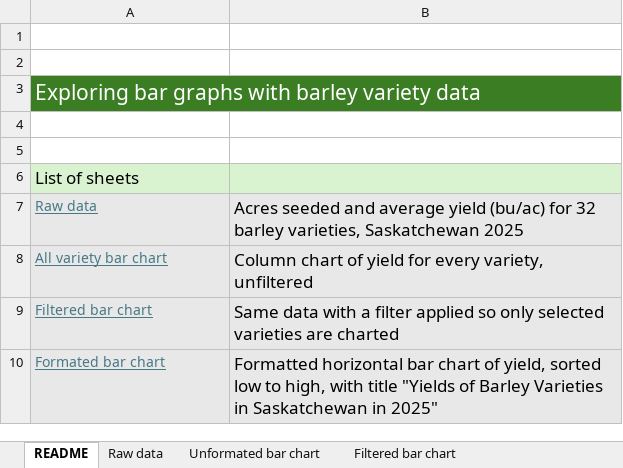
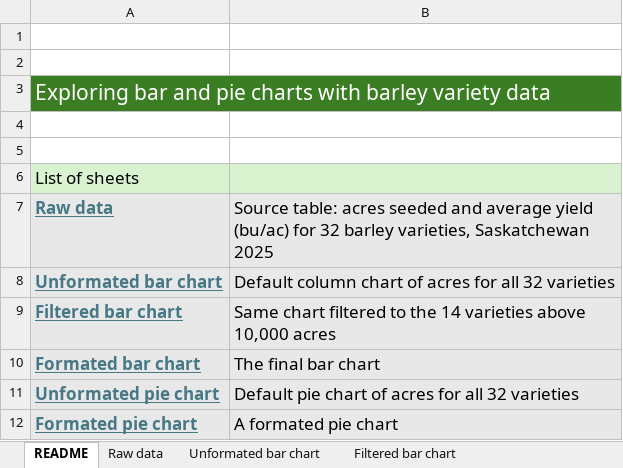
Before and after one commit to peterJslade/arec261-textbook, an Excel workbook: textbook_examples/mod_04_bar_chart.xlsx, sheet README, drawn as a sheet; values as stored, in another font and other column widths than the file's, no borders; removed rows and columns are numbered as before the commit, all else as after; the diff names each change by its address in the sheet, - before the commit and + after, or states it on an @@ line.

```diff
--- a/textbook_examples/mod_04_bar_chart.xlsx (sheet README)
+++ b/textbook_examples/mod_04_bar_chart.xlsx (sheet README)
-A3: Exploring bar graphs with barley…
+A3: Exploring bar and pie charts with barley…
-A7 bold: off
+A7 bold: on, text size: larger
-B7: Acres seeded and…
+B7: Source table: acres seeded and…
-row 8: All variety bar chart | Column chart of yield for every variety, unfiltered
+row 8: Unformated bar chart | Default column chart of acres for all 32 varieties
-A9:A10 bold: off
+A9:A10 bold: on, text size: larger
-B9: Same data with a filter applied so only selected varieties are charted
+B9: Same chart filtered to the 14 varieties above 10,000 acres
-B10: Formatted horizontal bar chart of yield, sorted low to high, with title "Yields of Barley Varieties in Saskatchewan in 2025"
+B10: The final bar chart
+row 11: Unformated pie chart | Default pie chart of acres for all 32 varieties
+row 12: Formated pie chart | A formated pie chart
```
Also changed, not shown: textbook_examples/Sask_barley_varieties_2025.xlsx, 1 other file.
